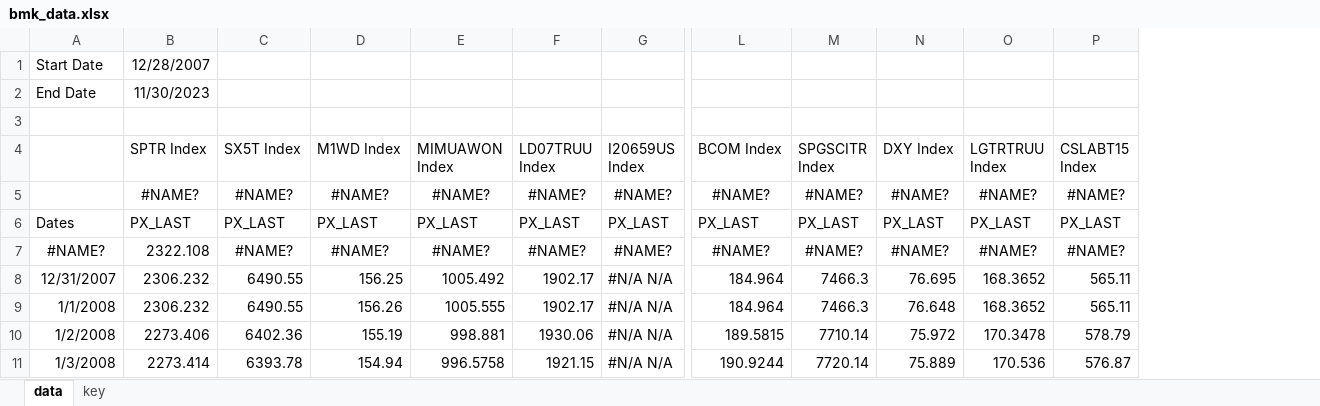
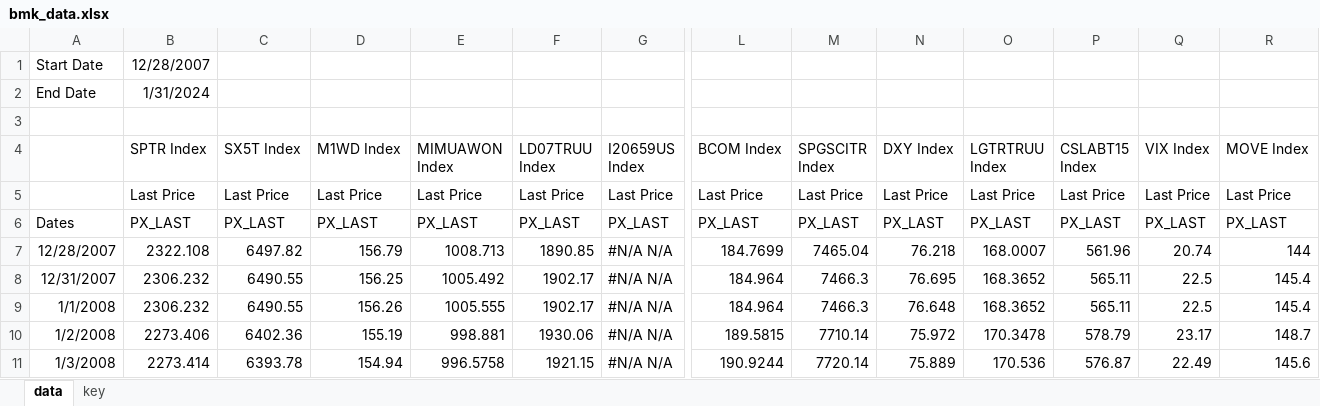
Before and after one commit to pforjoeUPS/RMP, an Excel workbook: EquityHedging/data/update_data/bmk_data.xlsx, sheet data, drawn as a sheet; only a part is shown, gaps mark what is left out; values as stored, in another font and other column widths than the file's, no borders; removed rows and columns are numbered as before the commit, all else as after; rows hold the shown columns only; the diff covers the shown part only; the diff names each change by its address in the sheet, - before the commit and + after, or states it on an @@ line.

Commit message:
update data/update_data folder

```diff
--- a/EquityHedging/data/update_data/bmk_data.xlsx (sheet data)
+++ b/EquityHedging/data/update_data/bmk_data.xlsx (sheet data)
+column Q (VIX Index), row 6: PX_LAST; rows 8-11: 22.5 | 22.5 | 23.17 | 22.49
+column R (MOVE Index), row 6: PX_LAST; rows 8-11: 145.4 | 145.4 | 148.7 | 145.6
-B2 (SPTR Index): 11/30/2023
+B2 (SPTR Index): 1/31/2024
-row 5:  | #NAME? | #NAME? | #NAME? | #NAME? | #NAME? | #NAME? | #NAME? | #NAME? | #NAME? | #NAME? | #NAME?
+row 5:  | Last Price | Last Price | Last Price | Last Price | Last Price | Last Price | Last Price | Last Price | Last Price | Last Price | Last Price | Last Price | Last Price
-row 7: #NAME? | 2322.108 | #NAME? | #NAME? | #NAME? | #NAME? | #NAME? | #NAME? | #NAME? | #NAME? | #NAME? | #NAME?
+row 7: 12/28/2007 | 2322.108 | 6497.82 | 156.79 | 1008.713 | 1890.85 | #N/A N/A | 184.7699 | 7465.04 | 76.218 | 168.0007 | 561.96 | 20.74 | 144
```
Also changed, not shown: 44 added rows elsewhere in this sheet, sheet key, 4 other files.
